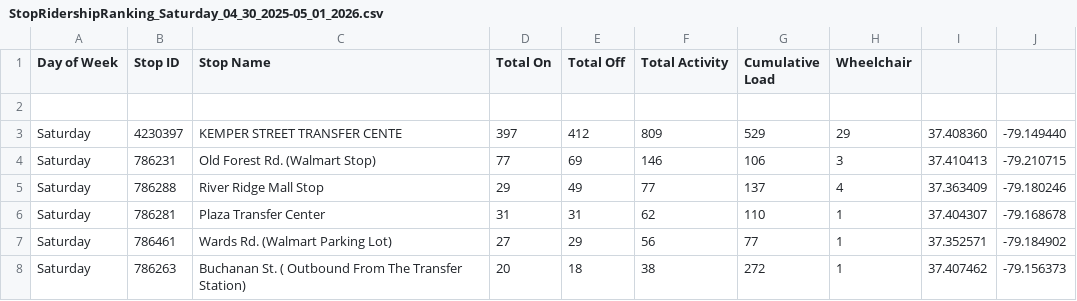
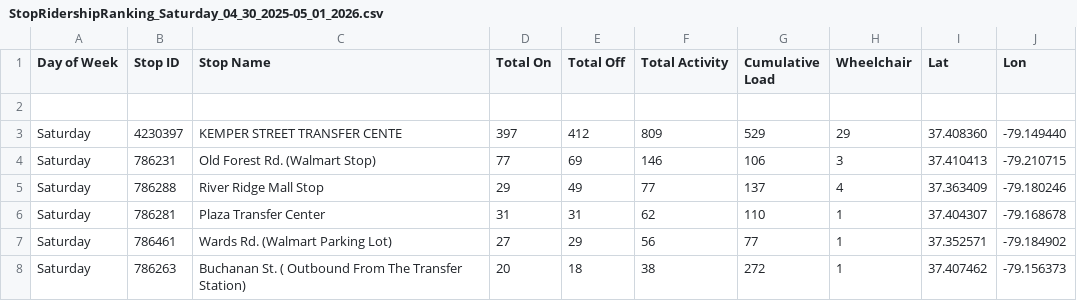
Before and after one commit to livable-lynchburg/gltc-ridership, a CSV file: 2025-2026/StopRidershipRanking_Saturday_04_30_2025-05_01_2026.csv, drawn as a sheet; only a part is shown; the diff names each change by its address in the sheet, - before the commit and + after, or states it on an @@ line.

```diff
--- a/2025-2026/StopRidershipRanking_Saturday_04_30_2025-05_01_2026.csv
+++ b/2025-2026/StopRidershipRanking_Saturday_04_30_2025-05_01_2026.csv
-I1: (empty)
+I1: Lat
-J1: (empty)
+J1: Lon
```
Also changed, not shown: 2025-2026/StopRidershipRanking_Sunday_04_30_2025-05_01_2026.csv, 2025-2026/StopRidershipRanking_Weekday_04_30_2025-05_01_2026.csv.
